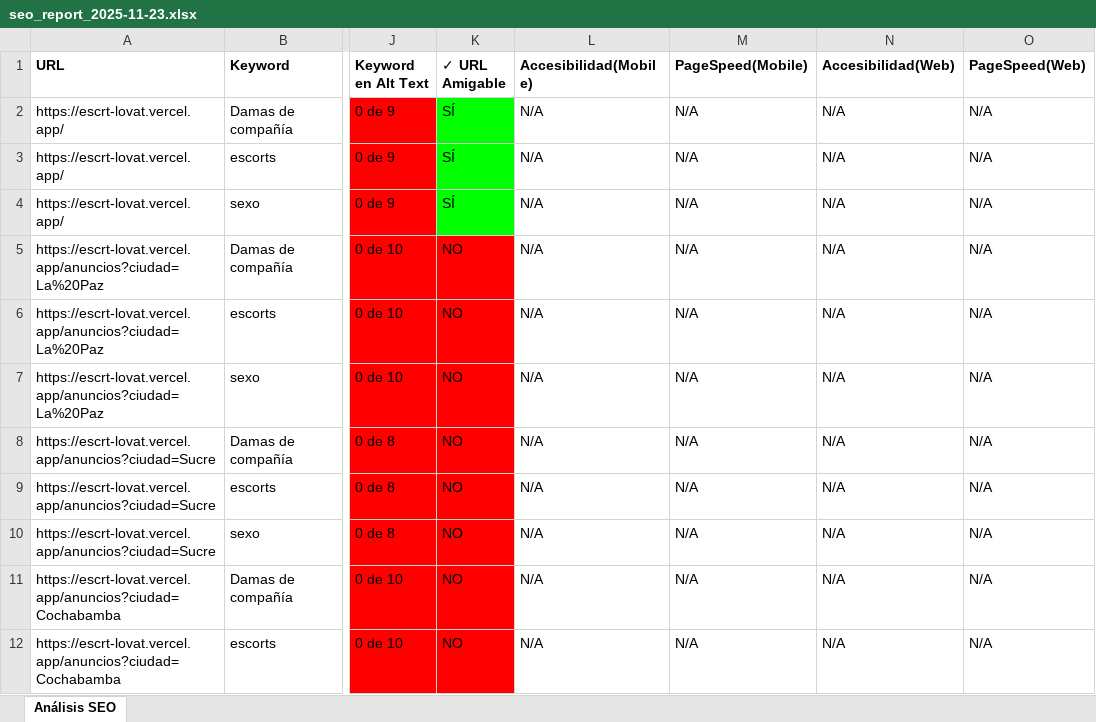
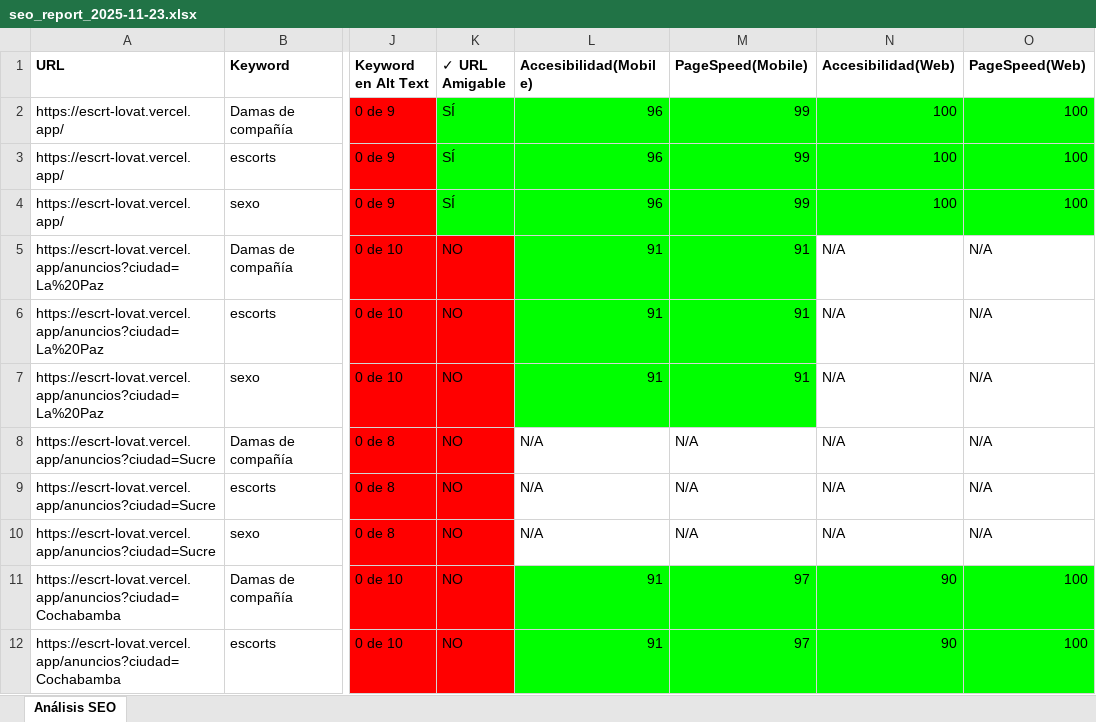
Before and after one commit to DanielTorres1/SEO-keyword-checker, an Excel workbook: seo_report_2025-11-23.xlsx, sheet Análisis SEO, drawn as a sheet; only a part is shown, gaps mark what is left out; values as stored, in another font and other column widths than the file's, no borders; the diff covers the shown part only; the diff names each change by its address in the sheet, - before the commit and + after, or states it on an @@ line.

```diff
--- a/seo_report_2025-11-23.xlsx (sheet Análisis SEO)
+++ b/seo_report_2025-11-23.xlsx (sheet Análisis SEO)
-L2:L4 (Accesibilidad(Mobile)): N/A
+L2:L4 (Accesibilidad(Mobile)): 96
-L2:O4 fill: none
+L2:O4 fill: #00FF00
-M2:M4 (PageSpeed(Mobile)): N/A
+M2:M4 (PageSpeed(Mobile)): 99
-N2:N4 (Accesibilidad(Web)): N/A
+N2:N4 (Accesibilidad(Web)): 100
-O2:O4 (PageSpeed(Web)): N/A
+O2:O4 (PageSpeed(Web)): 100
-L5:L7 (Accesibilidad(Mobile)): N/A
+L5:L7 (Accesibilidad(Mobile)): 91
-L5:M7 fill: none
+L5:M7 fill: #00FF00
-M5:M7 (PageSpeed(Mobile)): N/A
+M5:M7 (PageSpeed(Mobile)): 91
-L11:L12 (Accesibilidad(Mobile)): N/A
+L11:L12 (Accesibilidad(Mobile)): 91
-L11:O12 fill: none
+L11:O12 fill: #00FF00
-M11:M12 (PageSpeed(Mobile)): N/A
+M11:M12 (PageSpeed(Mobile)): 97
-N11:N12 (Accesibilidad(Web)): N/A
+N11:N12 (Accesibilidad(Web)): 90
-O11:O12 (PageSpeed(Web)): N/A
+O11:O12 (PageSpeed(Web)): 100
```
Also changed, not shown: 58 edited cells and cell formats elsewhere in this sheet, 2 other files.
